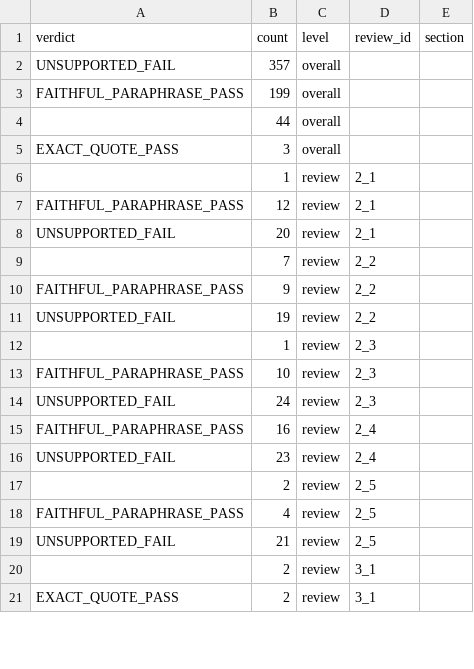
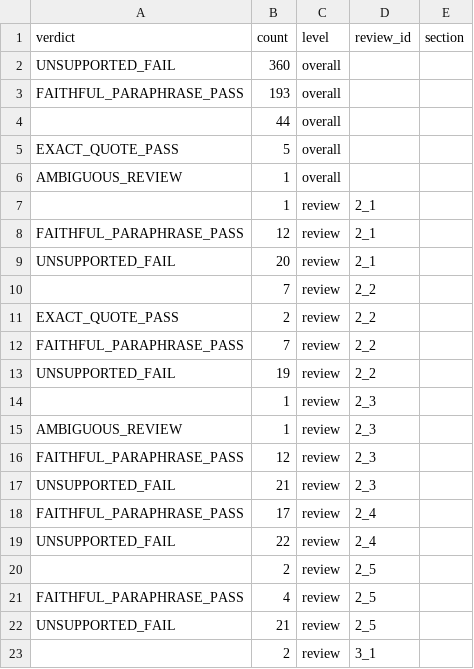
Before and after one commit to ghcnlm/citation-audit-rewrites, a CSV file: outputs/summary_dashboard.csv, drawn as a sheet; only a part is shown; the shorter side is filled out with more unchanged rows; the diff covers the shown part only.

```diff
--- a/outputs/summary_dashboard.csv
+++ b/outputs/summary_dashboard.csv
@@ -1,6 +1,7 @@
 verdict,count,level,review_id,section
-UNSUPPORTED_FAIL,357,overall,,
-FAITHFUL_PARAPHRASE_PASS,199,overall,,
+UNSUPPORTED_FAIL,360,overall,,
+FAITHFUL_PARAPHRASE_PASS,193,overall,,
 ,44,overall,,
-EXACT_QUOTE_PASS,3,overall,,
+EXACT_QUOTE_PASS,5,overall,,
+AMBIGUOUS_REVIEW,1,overall,,
 ,1,review,2_1,
@@ -9,9 +10,11 @@ UNSUPPORTED_FAIL,20,review,2_1,
 ,7,review,2_2,
-FAITHFUL_PARAPHRASE_PASS,9,review,2_2,
+EXACT_QUOTE_PASS,2,review,2_2,
+FAITHFUL_PARAPHRASE_PASS,7,review,2_2,
 UNSUPPORTED_FAIL,19,review,2_2,
 ,1,review,2_3,
-FAITHFUL_PARAPHRASE_PASS,10,review,2_3,
-UNSUPPORTED_FAIL,24,review,2_3,
-FAITHFUL_PARAPHRASE_PASS,16,review,2_4,
-UNSUPPORTED_FAIL,23,review,2_4,
+AMBIGUOUS_REVIEW,1,review,2_3,
+FAITHFUL_PARAPHRASE_PASS,12,review,2_3,
+UNSUPPORTED_FAIL,21,review,2_3,
+FAITHFUL_PARAPHRASE_PASS,17,review,2_4,
+UNSUPPORTED_FAIL,22,review,2_4,
 ,2,review,2_5,
```
Also changed, not shown: 3 added rows and 36 edited cells elsewhere in this file, 4 other files.
